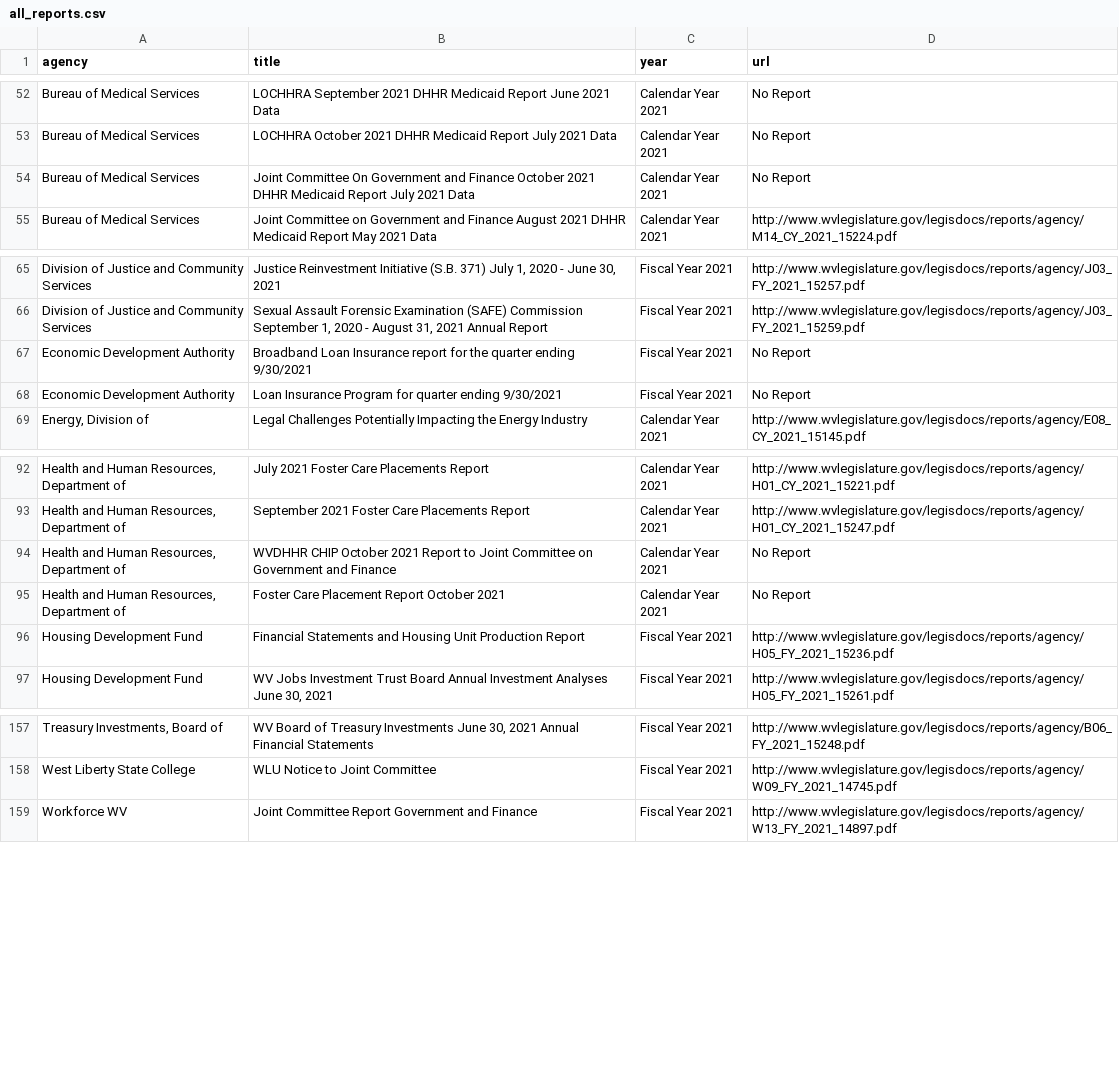
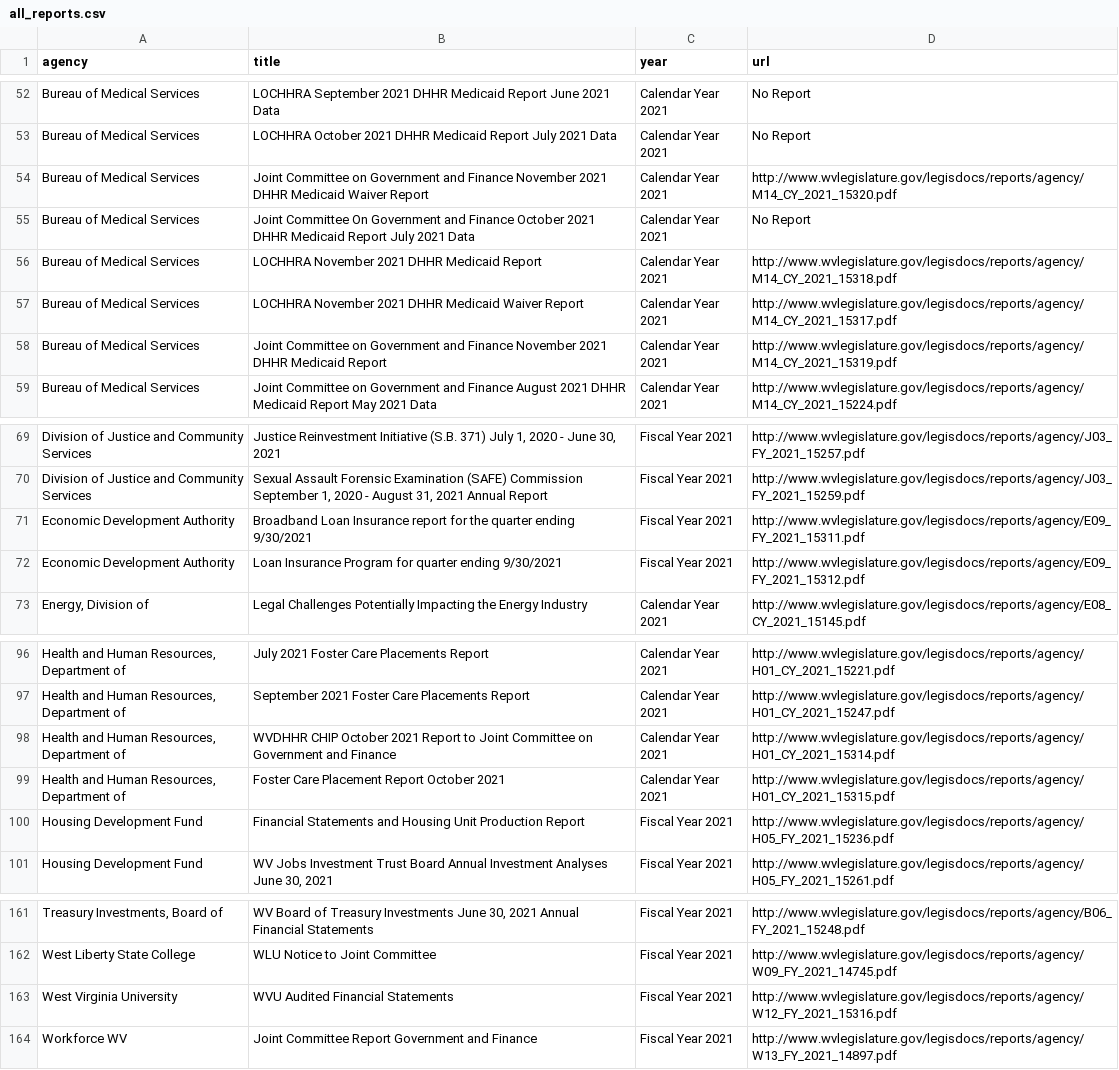
Before and after one commit to dwillis/wvu-projects, a CSV file: wv-legislature/all_reports.csv, drawn as a sheet; only a part is shown, gaps mark what is left out; addresses are those after the commit; the diff names each change by its address in the sheet, - before the commit and + after, or states it on an @@ line.

Commit message:
updated reports

```diff
--- a/wv-legislature/all_reports.csv
+++ b/wv-legislature/all_reports.csv
+row 54: Bureau of Medical Services | Joint Committee on Government and Finance November 2021 DHHR Medicaid Waiver Report | Calendar Year 2021 | http://www.wvlegislature.gov/legisdocs/reports/agency/M14_CY_2021_15320.pdf
+row 56: Bureau of Medical Services | LOCHHRA November 2021 DHHR Medicaid Report | Calendar Year 2021 | http://www.wvlegislature.gov/legisdocs/reports/agency/M14_CY_2021_15318.pdf
+row 57: Bureau of Medical Services | LOCHHRA November 2021 DHHR Medicaid Waiver Report | Calendar Year 2021 | http://www.wvlegislature.gov/legisdocs/reports/agency/M14_CY_2021_15317.pdf
+row 58: Bureau of Medical Services | Joint Committee on Government and Finance November 2021 DHHR Medicaid Report | Calendar Year 2021 | http://www.wvlegislature.gov/legisdocs/reports/agency/M14_CY_2021_15319.pdf
-D71 (url): No Report
+D71 (url): http://www.wvlegislature.gov/legisdocs/reports/agency/E09_FY_2021_15311.pdf
-D72 (url): No Report
+D72 (url): http://www.wvlegislature.gov/legisdocs/reports/agency/E09_FY_2021_15312.pdf
-D98 (url): No Report
+D98 (url): http://www.wvlegislature.gov/legisdocs/reports/agency/H01_CY_2021_15314.pdf
-D99 (url): No Report
+D99 (url): http://www.wvlegislature.gov/legisdocs/reports/agency/H01_CY_2021_15315.pdf
+row 163: West Virginia University | WVU Audited Financial Statements | Fiscal Year 2021 | http://www.wvlegislature.gov/legisdocs/reports/agency/W12_FY_2021_15316.pdf
```
Also changed, not shown: 1 other file.
